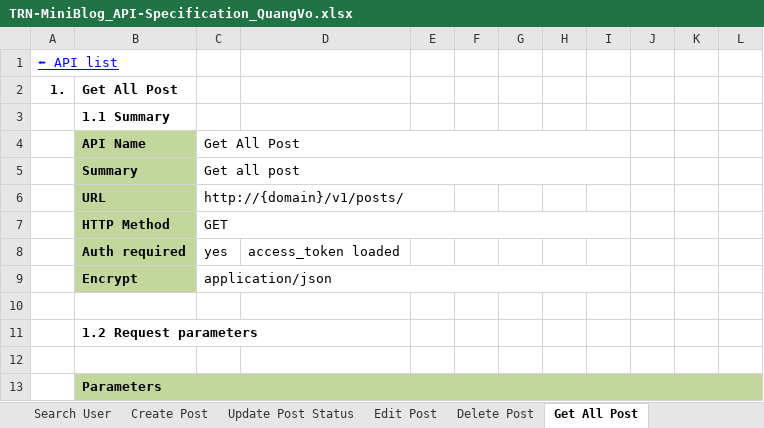
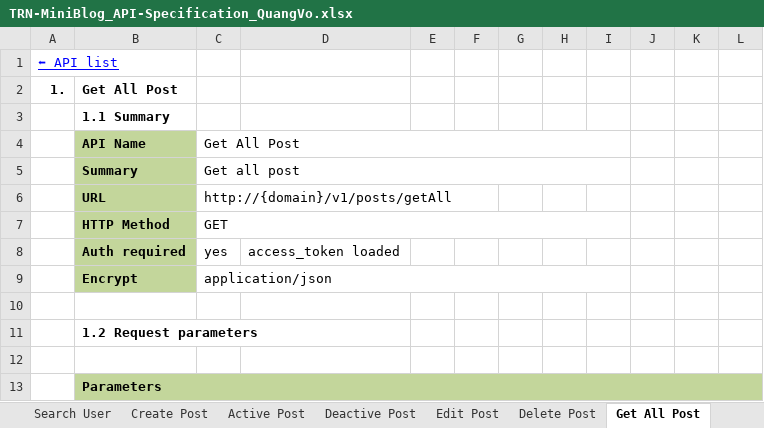
Before and after one commit to Mulodo-Java-Training/miniblog-vo.quang, an Excel workbook: doc/backend/api/TRN-MiniBlog_API-Specification_QuangVo.xlsx, sheet Get All Post, drawn as a sheet; only a part is shown; values as stored, in another font and other column widths than the file's, no borders; charts and pictures not drawn; the diff names each change by its address in the sheet, - before the commit and + after, or states it on an @@ line.

```diff
--- a/doc/backend/api/TRN-MiniBlog_API-Specification_QuangVo.xlsx (sheet Get All Post)
+++ b/doc/backend/api/TRN-MiniBlog_API-Specification_QuangVo.xlsx (sheet Get All Post)
-sheet tab: Update Post Status
+sheet tab: Active Post
+sheet tab: Deactive Post
-C6: http://{domain}/v1/posts/
+C6: http://{domain}/v1/posts/getAll
```
Also changed, not shown: sheet API List, sheet Error Code, sheet Active Post, charts or pictures.
